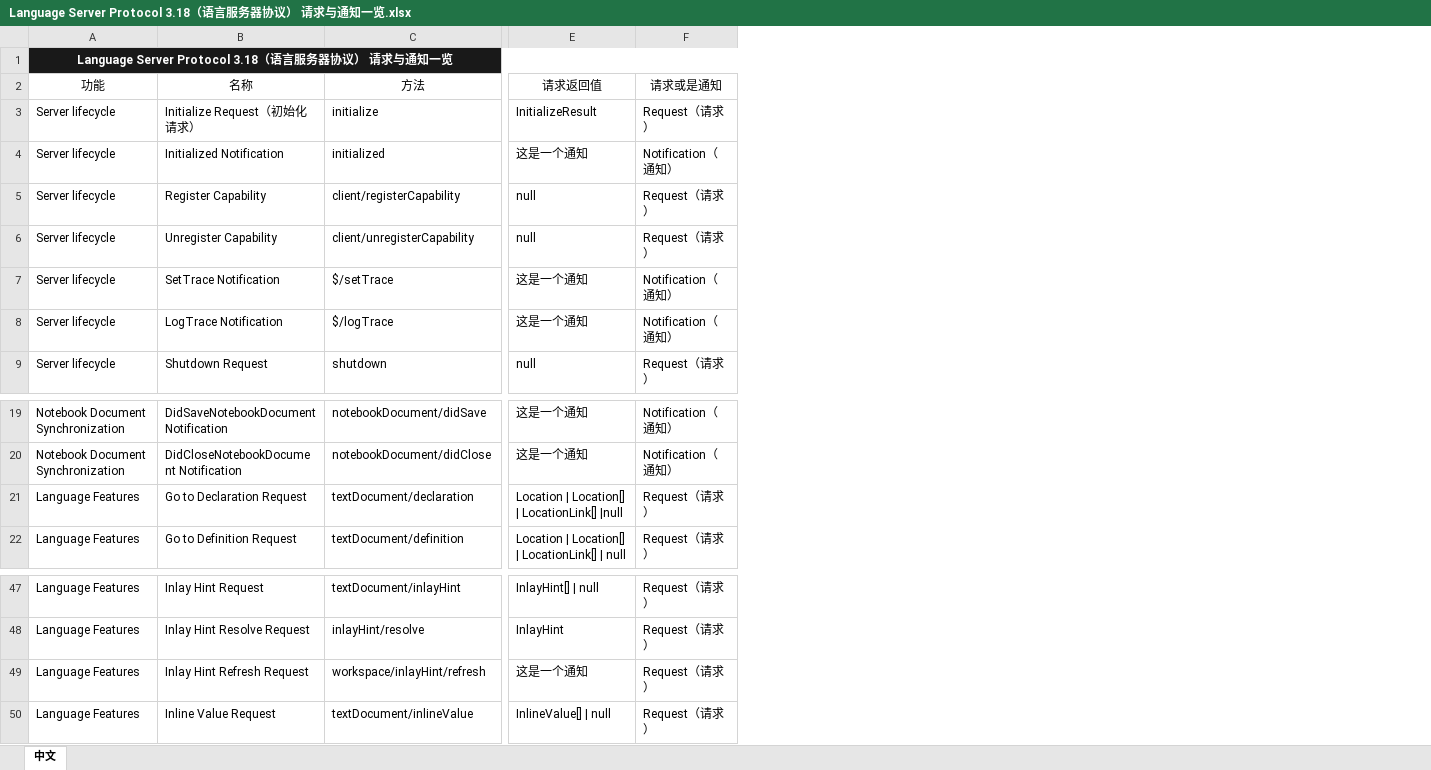
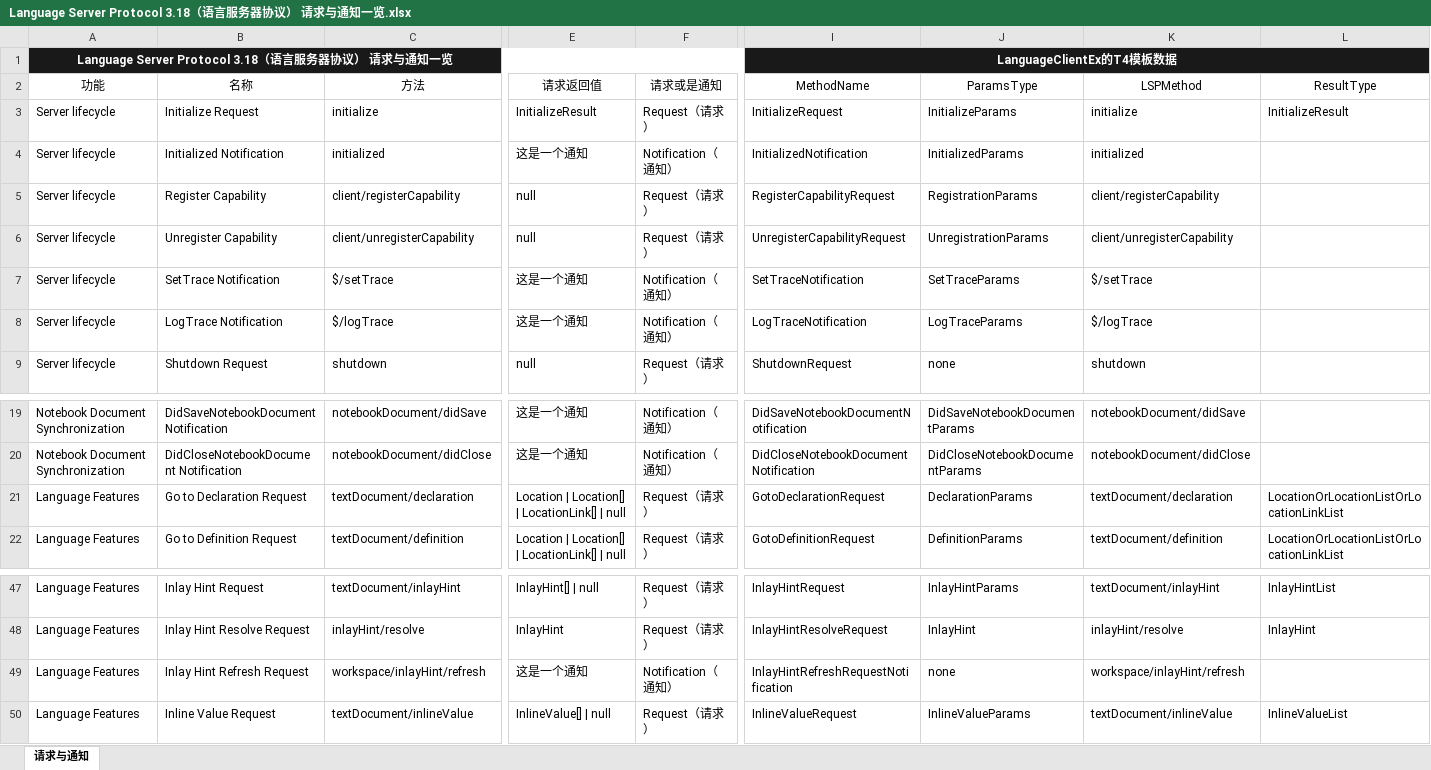
Before and after one commit to WCKYWCKF/LSPDebuggingTool, an Excel workbook: WCKYWCKF.EmmyLua.LanguageServer.Framework.ClientEx/Language Server Protocol 3.18（语言服务器协议） 请求与通知一览.xlsx, sheet 请求与通知, drawn as a sheet; only a part is shown, gaps mark what is left out; values as stored, in another font and other column widths than the file's, no borders; the diff names each change by its address in the sheet, - before the commit and + after, or states it on an @@ line.

Commit message:
更新：更新Excel表格，使用公式生成T4模板的内容（除两处特殊的返回值外）。

```diff
--- a/WCKYWCKF.EmmyLua.LanguageServer.Framework.ClientEx/Language Server Protocol 3.18（语言服务器协议） 请求与通知一览.xlsx (sheet 请求与通知)
+++ b/WCKYWCKF.EmmyLua.LanguageServer.Framework.ClientEx/Language Server Protocol 3.18（语言服务器协议） 请求与通知一览.xlsx (sheet 请求与通知)
-sheet tab: 中文
+sheet tab: 请求与通知
+column I (MethodName), row 1: LanguageClientEx的T4模板数据; rows 3-9: InitializeRequest | InitializedNotification | RegisterCapabilityRequest | UnregisterCapabilityRequest | SetTraceNotification | LogTraceNotification | ShutdownRequest; rows 19-22: DidSaveNotebookDocumentNotification | DidCloseNotebookDocumentNotification | GotoDeclarationRequest | GotoDefinitionRequest; rows 47-50: InlayHintRequest | InlayHintResolveRequest | InlayHintRefreshRequestNotification | InlineValueRequest
+column J (ParamsType), rows 3-9: InitializeParams | InitializedParams | RegistrationParams | UnregistrationParams | SetTraceParams | LogTraceParams | none; rows 19-22: DidSaveNotebookDocumentParams | DidCloseNotebookDocumentParams | DeclarationParams | DefinitionParams; rows 47-50: InlayHintParams | InlayHint | none | InlineValueParams
+column K (LSPMethod), rows 3-9: initialize | initialized | client/registerCapability | client/unregisterCapability | $/setTrace | $/logTrace | shutdown; rows 19-22: notebookDocument/didSave | notebookDocument/didClose | textDocument/declaration | textDocument/definition; rows 47-50: textDocument/inlayHint | inlayHint/resolve | workspace/inlayHint/refresh | textDocument/inlineValue
+column L (ResultType), row 3: InitializeResult; rows 21-22: LocationOrLocationListOrLocationLinkList | LocationOrLocationListOrLocationLinkList; rows 47-50: InlayHintList | InlayHint |  | InlineValueList
-B3 (名称): Initialize Request（初始化请求）
+B3 (名称): Initialize Request
-E21 (请求返回值): Location | Location[] | LocationLink[] |null
+E21 (请求返回值): Location | Location[] | LocationLink[] | null
-F49 (请求或是通知): Request（请求）
+F49 (请求或是通知): Notification（通知）
```
